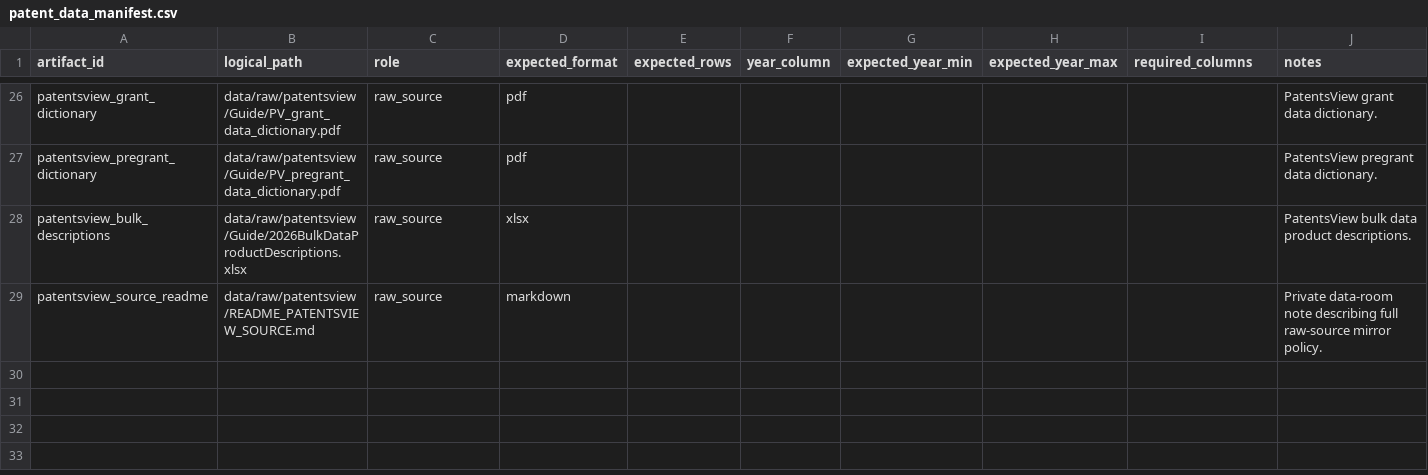
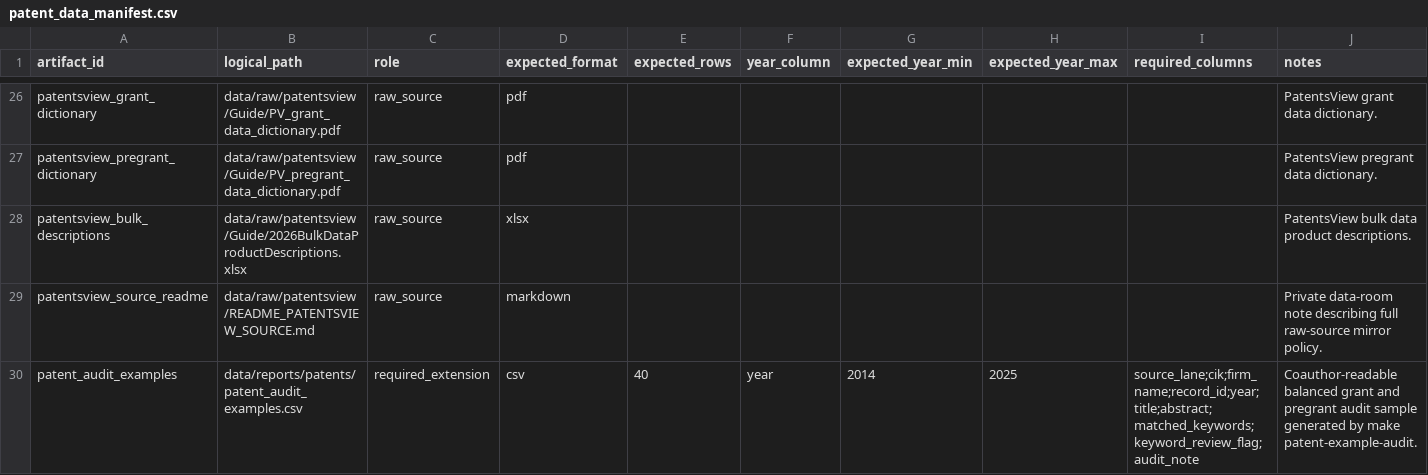
Before and after one commit to soheilkhodadadi/ai-washing, a CSV file: manifests/patent_data_manifest.csv, drawn as a sheet; only a part is shown, gaps mark what is left out.

Commit message:
Add patent method evidence pack

```diff
--- a/manifests/patent_data_manifest.csv
+++ b/manifests/patent_data_manifest.csv
@@ -29 +29,2 @@ patentsview_bulk_descriptions,data/raw/patentsview/Guide/2026BulkDataProductDesc
 patentsview_source_readme,data/raw/patentsview/README_PATENTSVIEW_SOURCE.md,raw_source,markdown,,,,,,Private data-room note describing full raw-source mirror policy.
+patent_audit_examples,data/reports/patents/patent_audit_examples.csv,required_extension,csv,40,year,2014,2025,source_lane;cik;firm_name;record_id;year;title;abstract;matched_keywords;keyword_review_flag;audit_note,Coauthor-readable balanced grant and pregrant audit sample generated by make patent-example-audit.
```
Also changed, not shown: manifests/coauthor_data_room_manifest.csv, 11 other files.
